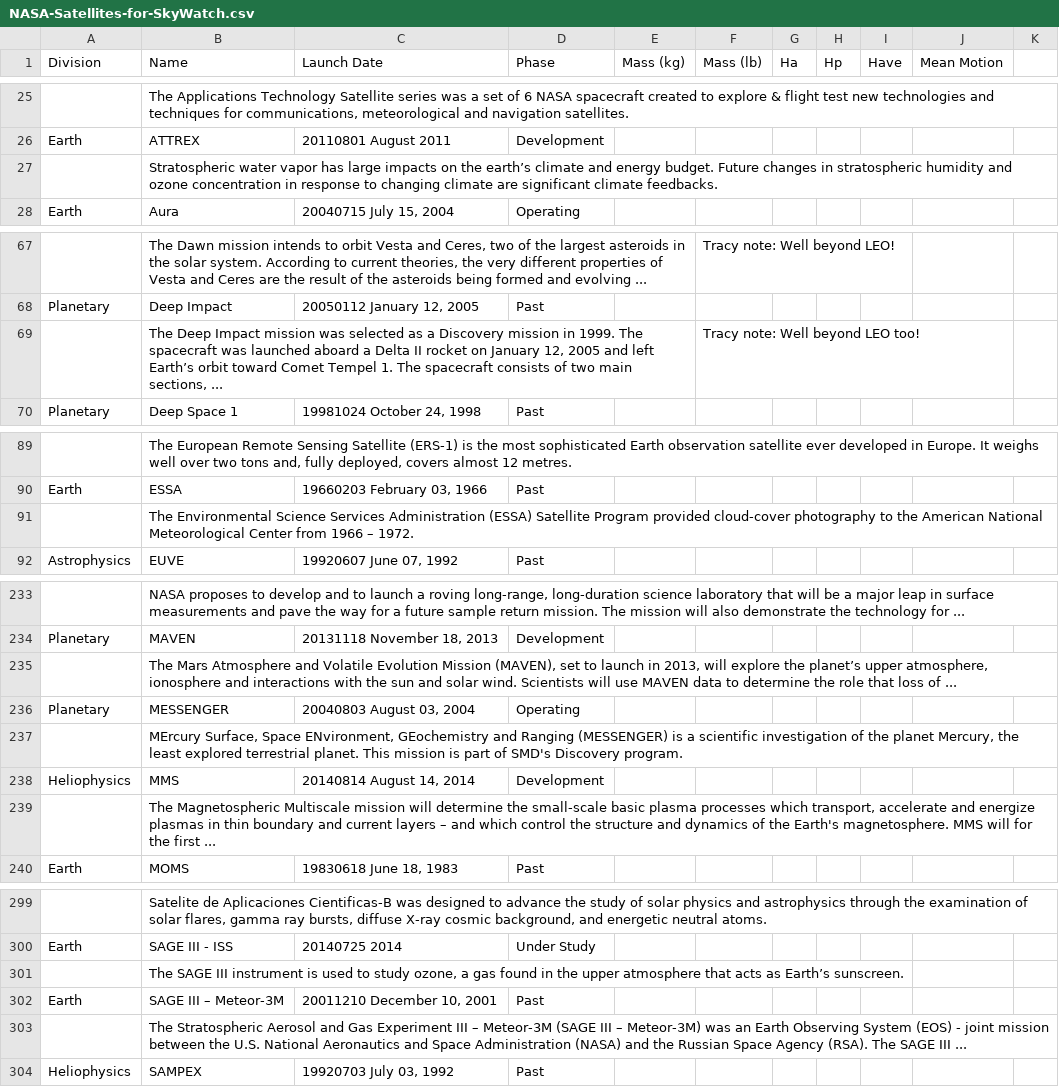
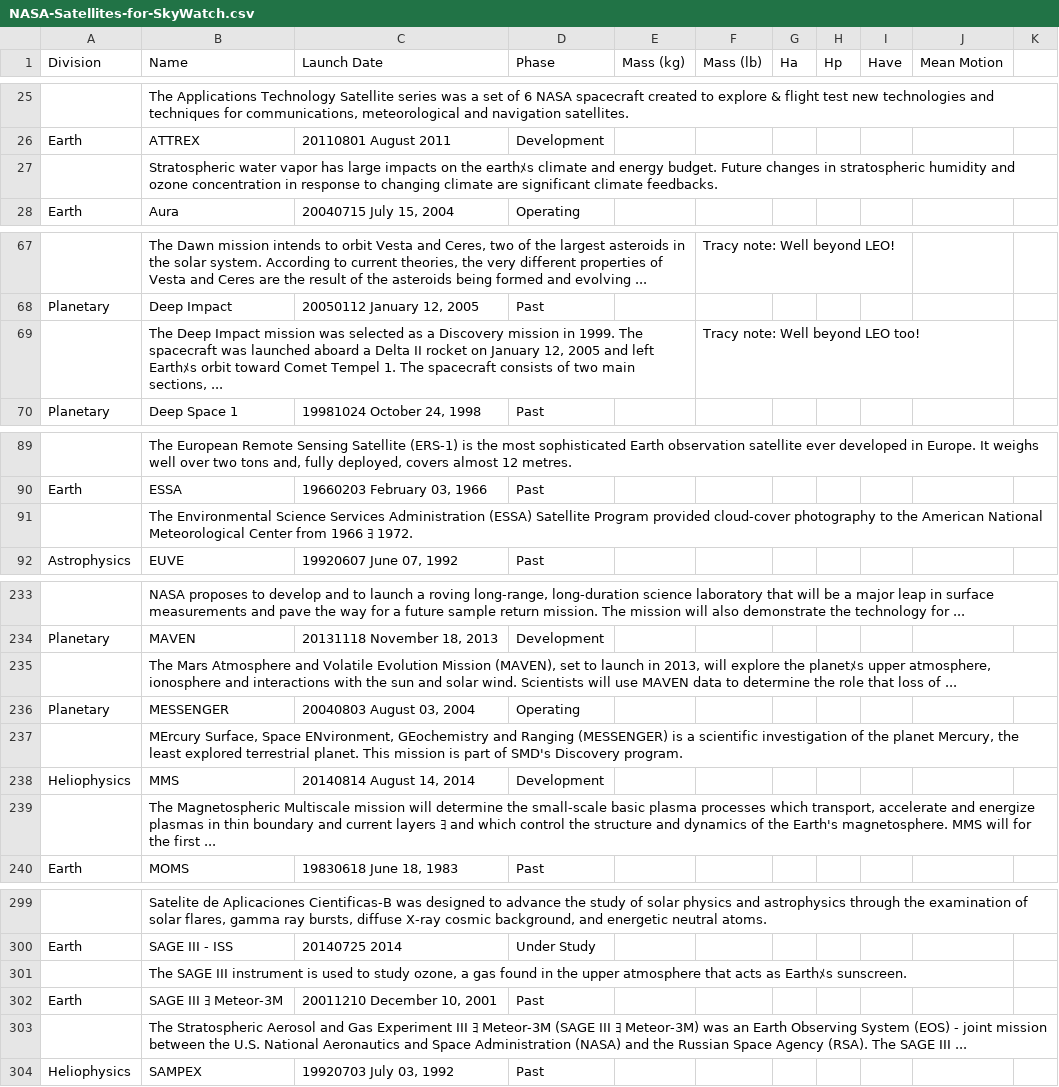
Before and after one commit to koansys/isat, a CSV file: science-sats/NASA-Satellites-for-SkyWatch.csv, drawn as a sheet; only a part is shown, gaps mark what is left out; the diff covers the shown part only; the diff names each change by its address in the sheet, - before the commit and + after, or states it on an @@ line.

```diff
--- a/science-sats/NASA-Satellites-for-SkyWatch.csv
+++ b/science-sats/NASA-Satellites-for-SkyWatch.csv
-B27 (Name): …on the earth’s climate and…
+B27 (Name): …on the earthﾒs climate and…
-B69 (Name): …and left Earth’s orbit toward…
+B69 (Name): …and left Earthﾒs orbit toward…
-B91 (Name): …from 1966 – 1972.
+B91 (Name): …from 1966 ﾖ 1972.
-B235 (Name): …explore the planet’s upper atmosphere,…
+B235 (Name): …explore the planetﾒs upper atmosphere,…
-B239 (Name): …current layers – and which…
+B239 (Name): …current layers ﾖ and which…
-B301 (Name): …acts as Earth’s sunscreen.
+B301 (Name): …acts as Earthﾒs sunscreen.
-B302 (Name): SAGE III – Meteor-3M
+B302 (Name): SAGE III ﾖ Meteor-3M
-B303 (Name): …Experiment III – Meteor-3M (SAGE III – Meteor-3M) was…
+B303 (Name): …Experiment III ﾖ Meteor-3M (SAGE III ﾖ Meteor-3M) was…
```
Also changed, not shown: 8 edited cells elsewhere in this file.
